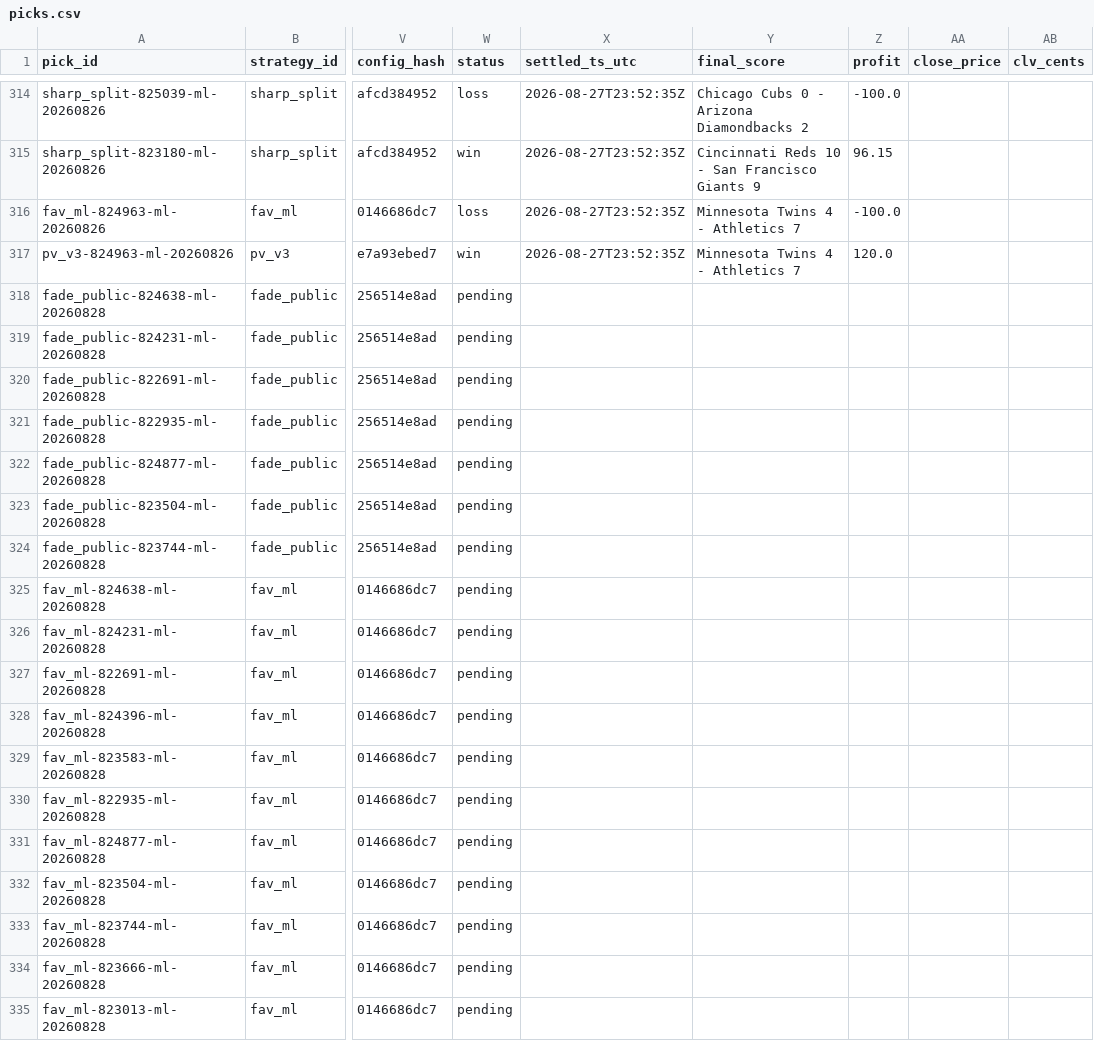
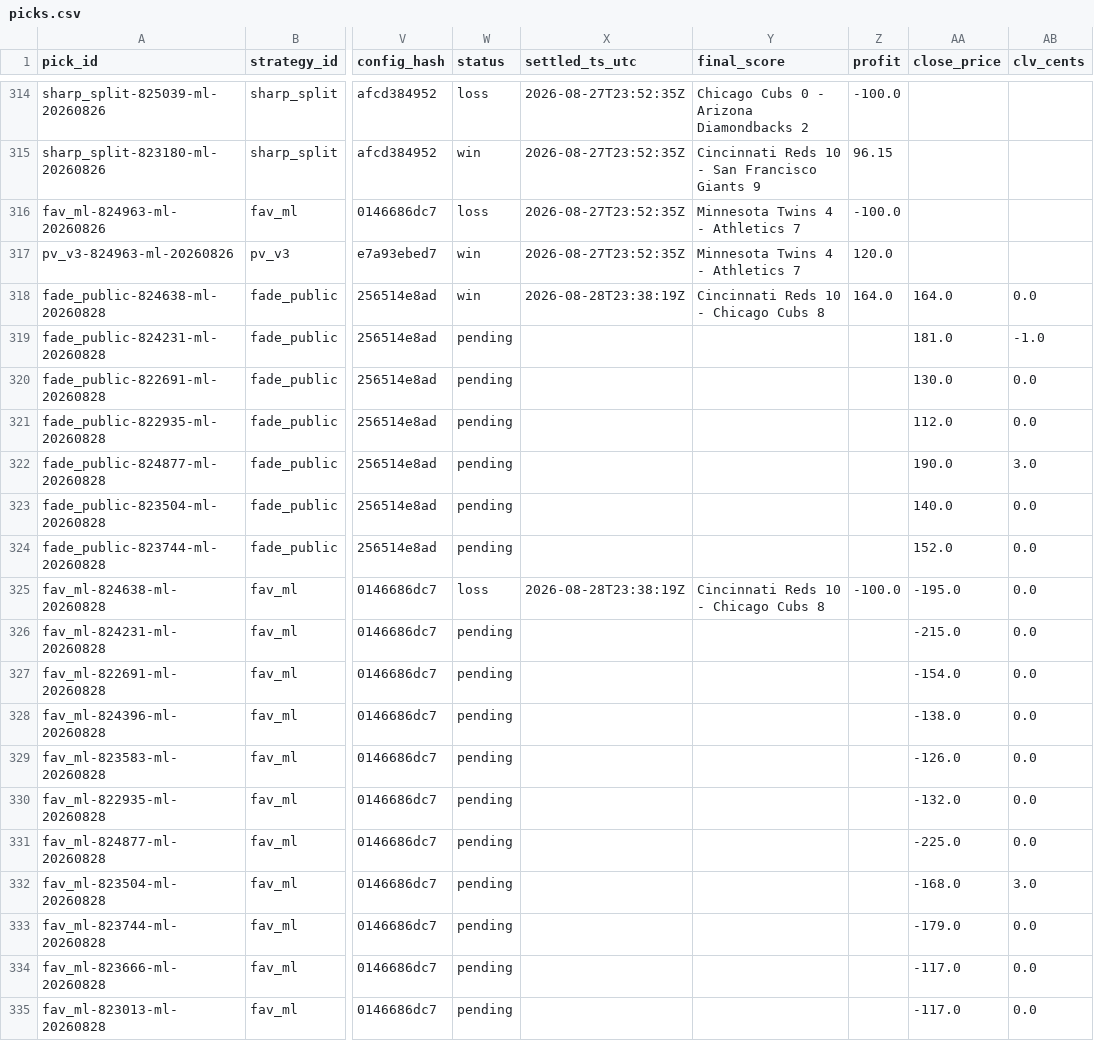
Before and after one commit to gitchrisqueen/panthera, a CSV file: data/picks/picks.csv, drawn as a sheet; only a part is shown, gaps mark what is left out; the diff covers the shown part only; the diff names each change by its address in the sheet, - before the commit and + after, or states it on an @@ line.

```diff
--- a/data/picks/picks.csv
+++ b/data/picks/picks.csv
-W318 (status): pending
+W318 (status): win
-X318 (settled_ts_utc): (empty)
+X318 (settled_ts_utc): 2026-08-28T23:38:19Z
-Y318 (final_score): (empty)
+Y318 (final_score): Cincinnati Reds 10 - Chicago Cubs 8
-Z318 (profit): (empty)
+Z318 (profit): 164.0
-AA318 (close_price): (empty)
+AA318 (close_price): 164.0
-AB318 (clv_cents): (empty)
+AB318 (clv_cents): 0.0
-AA319 (close_price): (empty)
+AA319 (close_price): 181.0
-AB319 (clv_cents): (empty)
+AB319 (clv_cents): -1.0
-AA320 (close_price): (empty)
+AA320 (close_price): 130.0
-AB320:AB321 (clv_cents): (empty)
+AB320:AB321 (clv_cents): 0.0
-AA321 (close_price): (empty)
+AA321 (close_price): 112.0
-AA322 (close_price): (empty)
+AA322 (close_price): 190.0
-AB322 (clv_cents): (empty)
+AB322 (clv_cents): 3.0
-AA323 (close_price): (empty)
+AA323 (close_price): 140.0
-AB323:AB331 (clv_cents): (empty)
+AB323:AB331 (clv_cents): 0.0
-AA324 (close_price): (empty)
+AA324 (close_price): 152.0
-W325 (status): pending
+W325 (status): loss
-X325 (settled_ts_utc): (empty)
+X325 (settled_ts_utc): 2026-08-28T23:38:19Z
-Y325 (final_score): (empty)
+Y325 (final_score): Cincinnati Reds 10 - Chicago Cubs 8
-Z325 (profit): (empty)
+Z325 (profit): -100.0
-AA325 (close_price): (empty)
+AA325 (close_price): -195.0
-AA326 (close_price): (empty)
+AA326 (close_price): -215.0
-AA327 (close_price): (empty)
+AA327 (close_price): -154.0
-AA328 (close_price): (empty)
+AA328 (close_price): -138.0
-AA329 (close_price): (empty)
+AA329 (close_price): -126.0
-AA330 (close_price): (empty)
+AA330 (close_price): -132.0
-AA331 (close_price): (empty)
+AA331 (close_price): -225.0
-AA332 (close_price): (empty)
+AA332 (close_price): -168.0
-AB332 (clv_cents): (empty)
+AB332 (clv_cents): 3.0
-AA333 (close_price): (empty)
+AA333 (close_price): -179.0
-AB333:AB335 (clv_cents): (empty)
+AB333:AB335 (clv_cents): 0.0
-AA334:AA335 (close_price): (empty)
+AA334:AA335 (close_price): -117.0
```
Also changed, not shown: 26 edited cells elsewhere in this file, data/games/games.csv, data/odds/credit_log.csv, 7 other files.
